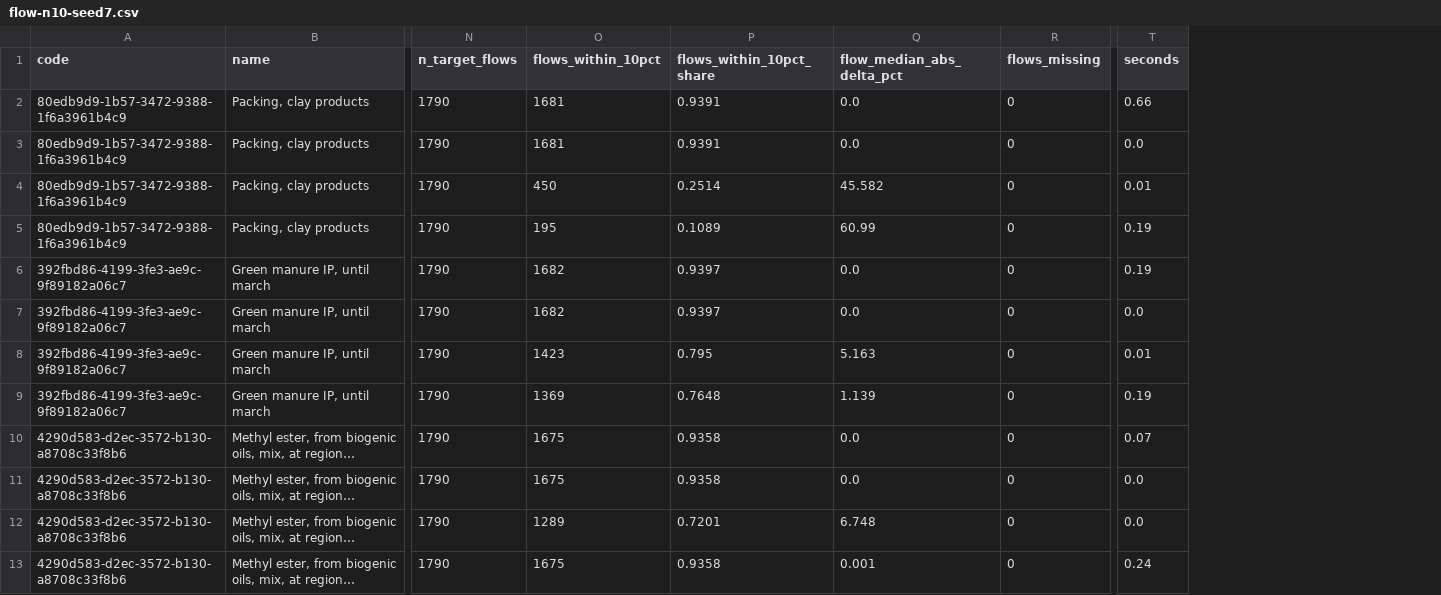
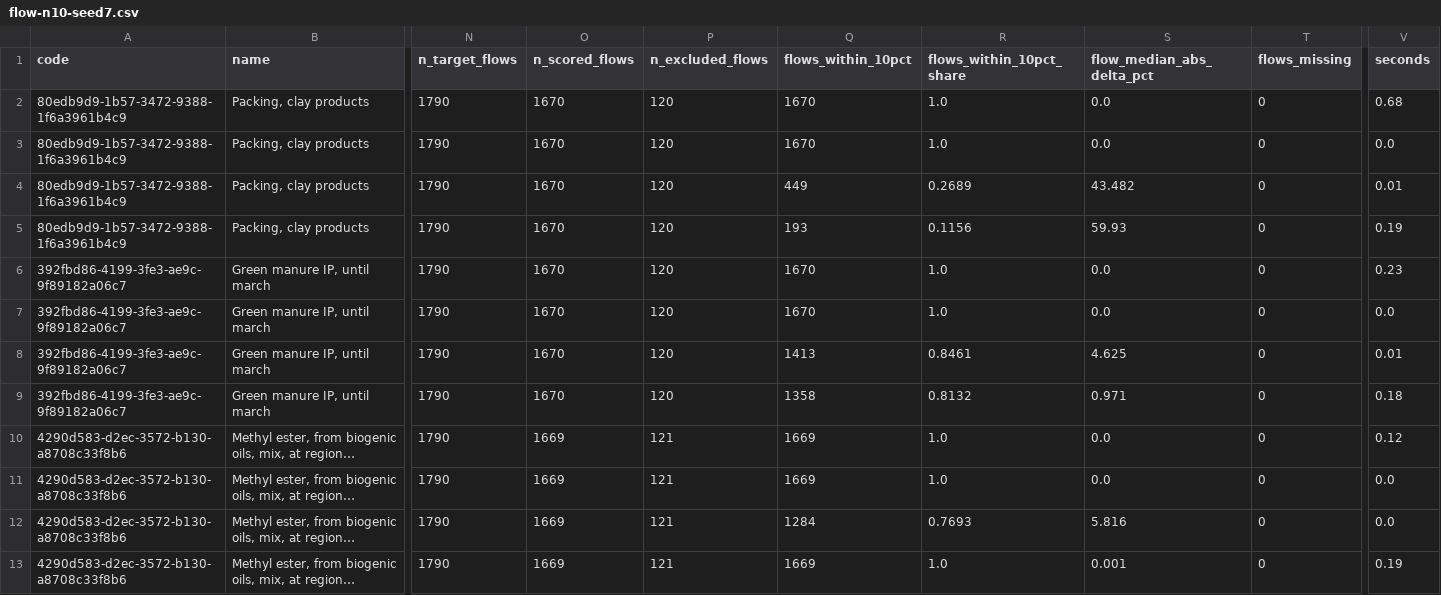
Before and after one commit to LouisFreboeuf/brightcon-hacktlon_reverse-engineering-bafu, a CSV file: results/benchmark/flow-n10-seed7.csv, drawn as a sheet; only a part is shown, gaps mark what is left out; long unchanged cells end in …; addresses are those after the commit; the diff covers the shown part only; the diff names each change by its address in the sheet, - before the commit and + after, or states it on an @@ line.

```diff
--- a/results/benchmark/flow-n10-seed7.csv
+++ b/results/benchmark/flow-n10-seed7.csv
+column O (n_scored_flows), rows 2-13: 1670 | 1670 | 1670 | 1670 | 1670 | 1670 | 1670 | 1670 | 1669 | 1669 | 1669 | 1669
+column P (n_excluded_flows), rows 2-13: 120 | 120 | 120 | 120 | 120 | 120 | 120 | 120 | 121 | 121 | 121 | 121
-Q2:Q3 (flows_within_10pct): 1681
+Q2:Q3 (flows_within_10pct): 1670
-R2:R3 (flows_within_10pct_share): 0.9391
+R2:R3 (flows_within_10pct_share): 1.0
-V2 (seconds): 0.66
+V2 (seconds): 0.68
-Q4 (flows_within_10pct): 450
+Q4 (flows_within_10pct): 449
-R4 (flows_within_10pct_share): 0.2514
+R4 (flows_within_10pct_share): 0.2689
-S4 (flow_median_abs_delta_pct): 45.582
+S4 (flow_median_abs_delta_pct): 43.482
-Q5 (flows_within_10pct): 195
+Q5 (flows_within_10pct): 193
-R5 (flows_within_10pct_share): 0.1089
+R5 (flows_within_10pct_share): 0.1156
-S5 (flow_median_abs_delta_pct): 60.99
+S5 (flow_median_abs_delta_pct): 59.93
-Q6:Q7 (flows_within_10pct): 1682
+Q6:Q7 (flows_within_10pct): 1670
-R6:R7 (flows_within_10pct_share): 0.9397
+R6:R7 (flows_within_10pct_share): 1.0
-V6 (seconds): 0.19
+V6 (seconds): 0.23
-Q8 (flows_within_10pct): 1423
+Q8 (flows_within_10pct): 1413
-R8 (flows_within_10pct_share): 0.795
+R8 (flows_within_10pct_share): 0.8461
-S8 (flow_median_abs_delta_pct): 5.163
+S8 (flow_median_abs_delta_pct): 4.625
-Q9 (flows_within_10pct): 1369
+Q9 (flows_within_10pct): 1358
-R9 (flows_within_10pct_share): 0.7648
+R9 (flows_within_10pct_share): 0.8132
-S9 (flow_median_abs_delta_pct): 1.139
+S9 (flow_median_abs_delta_pct): 0.971
-V9 (seconds): 0.19
+V9 (seconds): 0.18
-Q10:Q11 (flows_within_10pct): 1675
+Q10:Q11 (flows_within_10pct): 1669
-R10:R11 (flows_within_10pct_share): 0.9358
+R10:R11 (flows_within_10pct_share): 1.0
-V10 (seconds): 0.07
+V10 (seconds): 0.12
-Q12 (flows_within_10pct): 1289
+Q12 (flows_within_10pct): 1284
-R12 (flows_within_10pct_share): 0.7201
+R12 (flows_within_10pct_share): 0.7693
-S12 (flow_median_abs_delta_pct): 6.748
+S12 (flow_median_abs_delta_pct): 5.816
-Q13 (flows_within_10pct): 1675
+Q13 (flows_within_10pct): 1669
-R13 (flows_within_10pct_share): 0.9358
+R13 (flows_within_10pct_share): 1.0
-V13 (seconds): 0.24
+V13 (seconds): 0.19
```
Also changed, not shown: 81 edited cells elsewhere in this file, results/benchmark/extraction-n10-seed7.csv, results/rebuild_status.csv, 43 other files.
